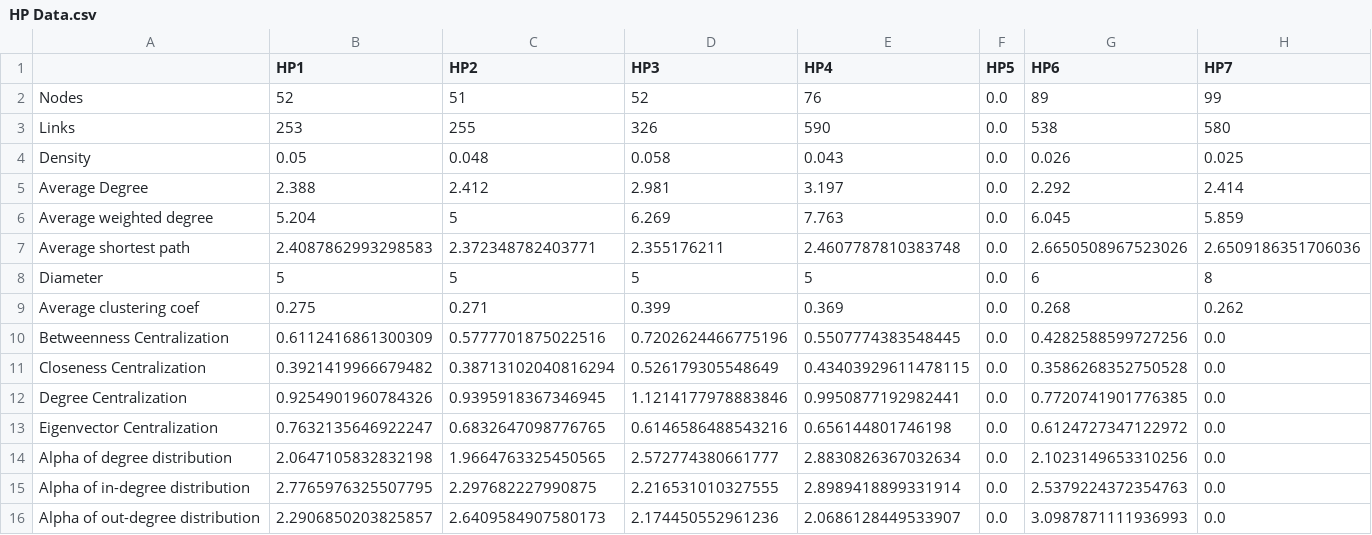
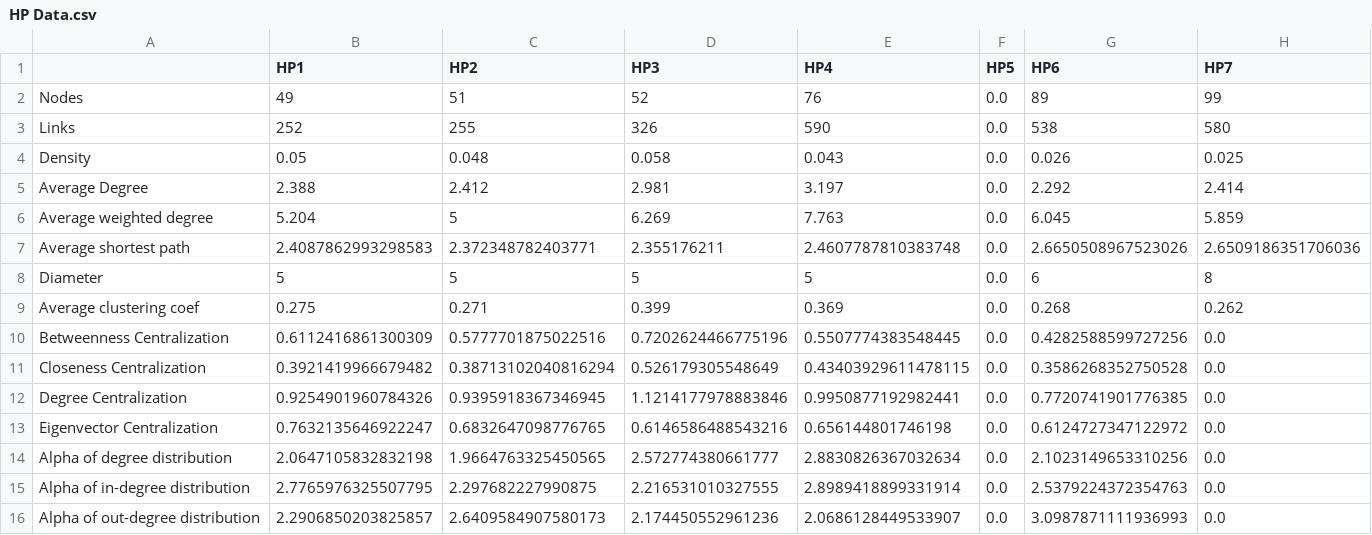
Before and after one commit to ArtyomKrivtsov/sharing-github, a CSV file: Data/HP Data.csv, drawn as a sheet.

Commit message:
Update HP Data.csv

```diff
--- a/Data/HP Data.csv
+++ b/Data/HP Data.csv
@@ -1,4 +1,4 @@
 ,HP1,HP2,HP3,HP4,HP5,HP6,HP7
-Nodes,52,51,52,76,0.0,89,99
-Links,253,255,326,590,0.0,538,580
+Nodes,49,51,52,76,0.0,89,99
+Links,252,255,326,590,0.0,538,580
 Density,0.05,0.048,0.058,0.043,0.0,0.026,0.025
```
